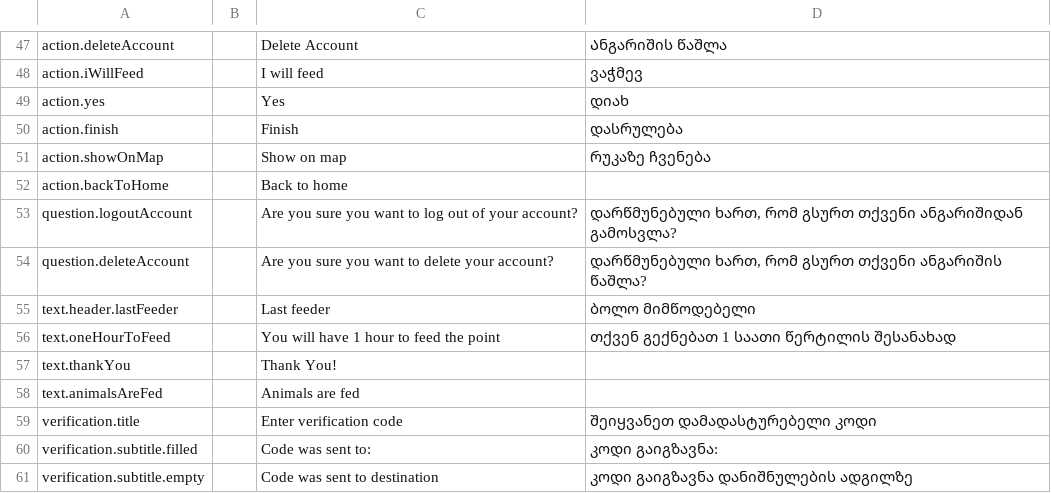
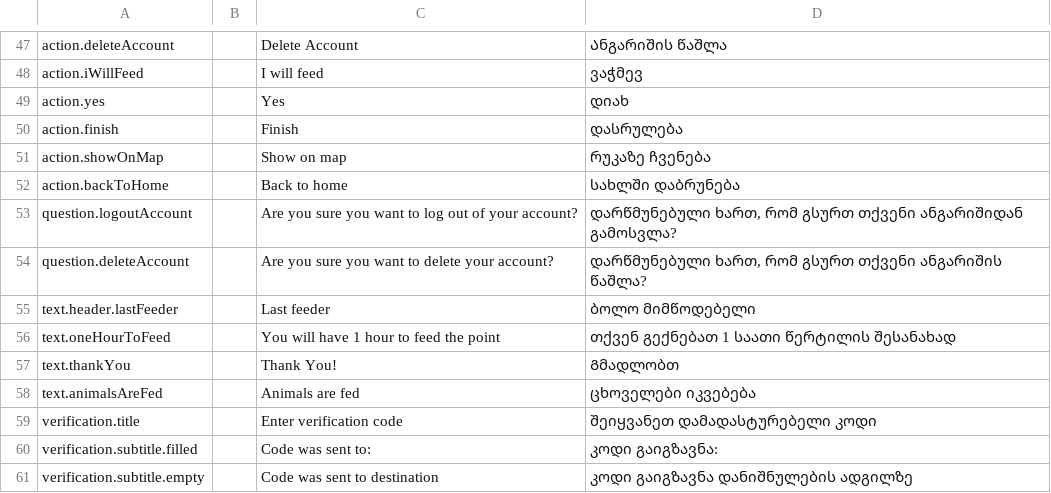
Before and after one commit to AnimealProject/animeal_iOS, a CSV file: animeal/res/sheet.csv, drawn as a sheet; only a part is shown, gaps mark what is left out.

```diff
--- a/animeal/res/sheet.csv
+++ b/animeal/res/sheet.csv
@@ -52,3 +52,3 @@
 "action.showOnMap","","Show on map","რუკაზე ჩვენება","","","","","","","","","","","","","","","","","","","","","","",""
-"action.backToHome","","Back to home","","","","","","","","","","","","","","","","","","","","","","","",""
+"action.backToHome","","Back to home","სახლში დაბრუნება","","","","","","","","","","","","","","","","","","","","","","",""
 "question.logoutAccount","","Are you sure you want to log out of your account?","დარწმუნებული ხართ, რომ გსურთ თქვენი ანგარიშიდან გამოსვლა?","","","","","","","","","","","","","","","","","","","","","","",""
@@ -57,4 +57,4 @@
 "text.oneHourToFeed","","You will have 1 hour to feed the point","თქვენ გექნებათ 1 საათი წერტილის შესანახად","","","","","","","","","","","","","","","","","","","","","","",""
-"text.thankYou","","Thank You!","","","","","","","","","","","","","","","","","","","","","","","",""
-"text.animalsAreFed","","Animals are fed","","","","","","","","","","","","","","","","","","","","","","","",""
+"text.thankYou","","Thank You!","Გმადლობთ","","","","","","","","","","","","","","","","","","","","","","",""
+"text.animalsAreFed","","Animals are fed","ცხოველები იკვებება","","","","","","","","","","","","","","","","","","","","","","",""
 "verification.title","","Enter verification code","შეიყვანეთ დამადასტურებელი კოდი","","","","","","","","","","","","","","","","","","","","","","",""
```
Also changed, not shown: 1 other file.
